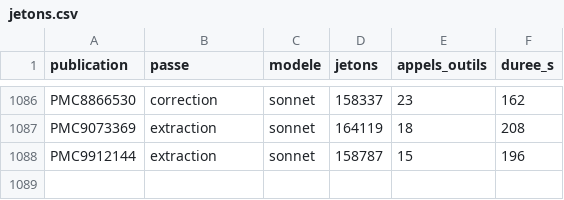
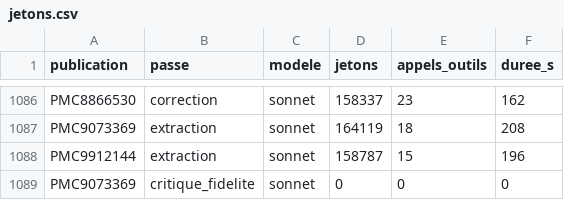
Before and after one commit to TerryChauvin/synthgraph-multi-agent-cloud, a CSV file: audits/jetons.csv, drawn as a sheet; only a part is shown, gaps mark what is left out.

```diff
--- a/audits/jetons.csv
+++ b/audits/jetons.csv
@@ -1088 +1088,2 @@ PMC9073369,extraction,sonnet,164119,18,208
 PMC9912144,extraction,sonnet,158787,15,196
+PMC9073369,critique_fidelite,sonnet,0,0,0
```
Also changed, not shown: 3 other files.
